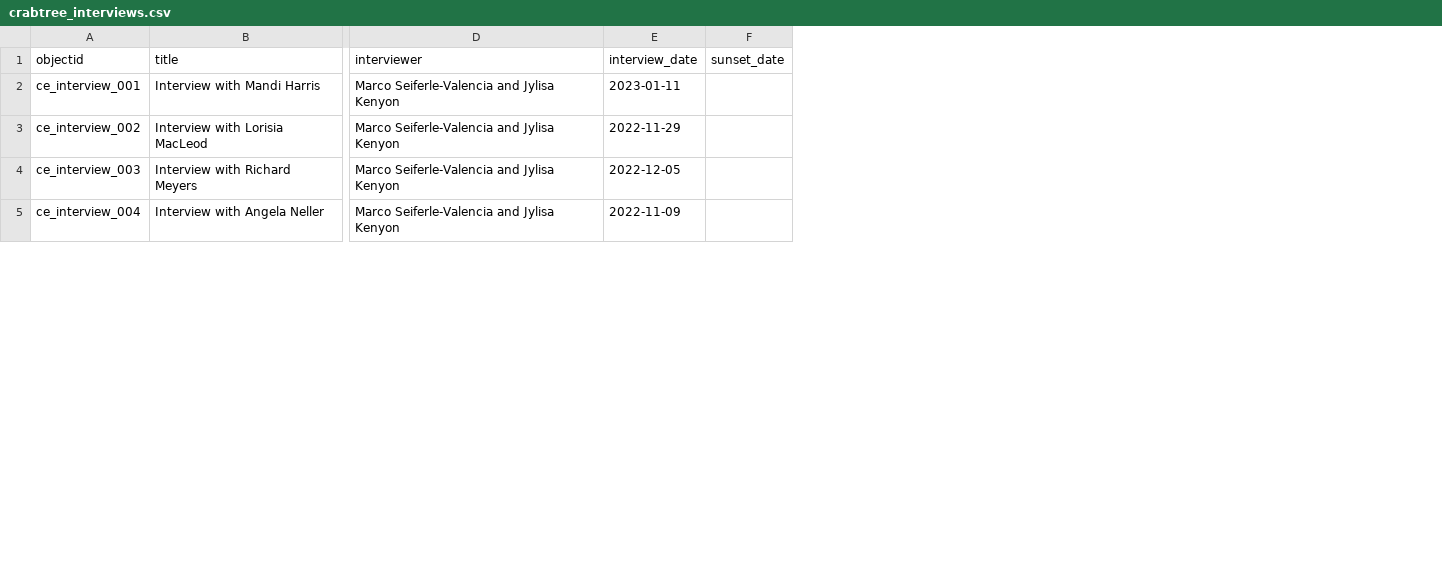
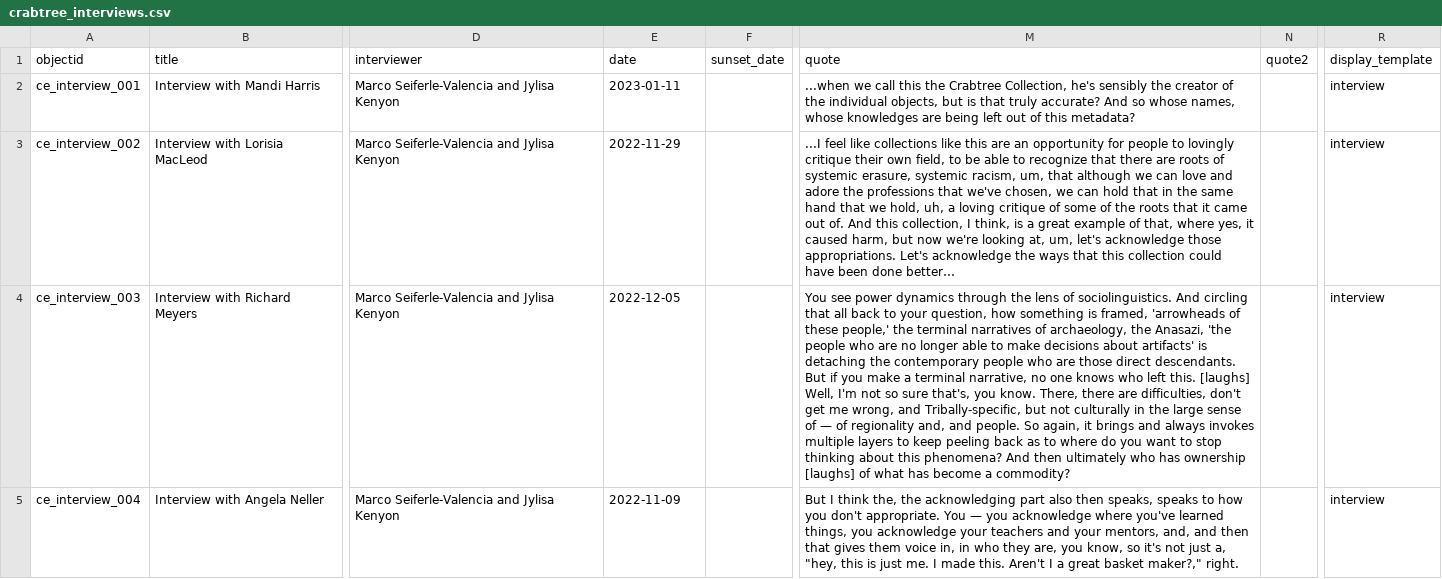
Before and after one commit to thecdil/crabtree_source, a CSV file: _data/crabtree_interviews.csv, drawn as a sheet; only a part is shown, gaps mark what is left out; the diff names each change by its address in the sheet, - before the commit and + after, or states it on an @@ line.

Commit message:
basic implementation of interview pages

```diff
--- a/_data/crabtree_interviews.csv
+++ b/_data/crabtree_interviews.csv
+column M (quote), rows 2-5: ...when we call this the Crabtree Collection, he's sensibly the creator of the individual objects, but is that truly accurate? And so whose names, whose knowledges are being left out of this metadata? | ...I feel like collections like this are an opportunity for people to lovingly critique their own field, to be able to recognize that there are roots of systemic erasure, systemic racism, um, that although we can love and adore the professions that we've chosen, we can hold that in the same hand that we hold, uh, a loving critique of some of the roots that it came out of. And this collection, I think, is a great example of that, where yes, it caused harm, but now we're looking at, um, let's acknowledge those appropriations. Let's acknowledge the ways that this collection could have been done better… | You see power dynamics through the lens of sociolinguistics. And circling that all back to your question, how something is framed, 'arrowheads of these people,' the terminal narratives of archaeology, the Anasazi, 'the people who are no longer able to make decisions about artifacts' is detaching the contemporary people who are those direct descendants. But if you make a terminal narrative, no one knows who left this. [laughs] Well, I'm not so sure that's, you know. There, there are difficulties, don't get me wrong, and Tribally-specific, but not culturally in the large sense of — of regionality and, and people. So again, it brings and always invokes multiple layers to keep peeling back as to where do you want to stop thinking about this phenomena? And then ultimately who has ownership [laughs] of what has become a commodity? | But I think the, the acknowledging part also then speaks, speaks to how you don't appropriate. You — you acknowledge where you've learned things, you acknowledge your teachers and your mentors, and, and then that gives them voice in, in who they are, you know, so it's not just a, "hey, this is just me. I made this. Aren't I a great basket maker?," right.
+column N (quote2), empty
+column R (display_template), rows 2-5: all interview
-E1: interview_date
+E1: date
```
Also changed, not shown: _data/config-metadata.csv, 10 other files.
